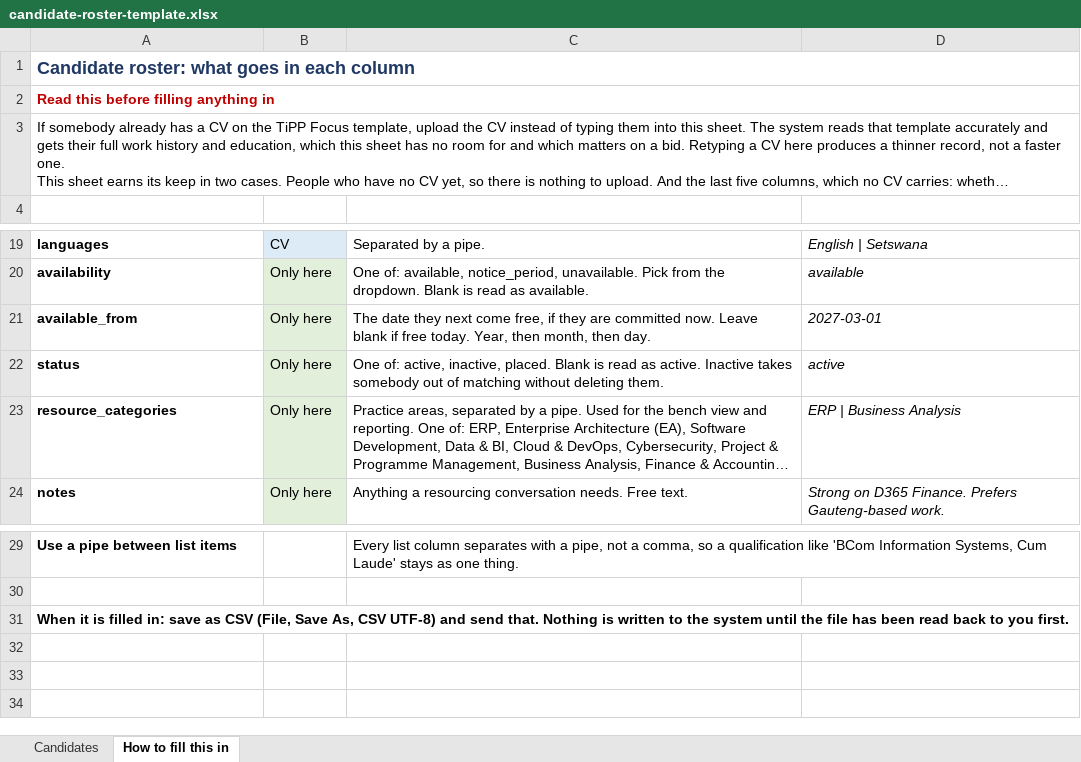
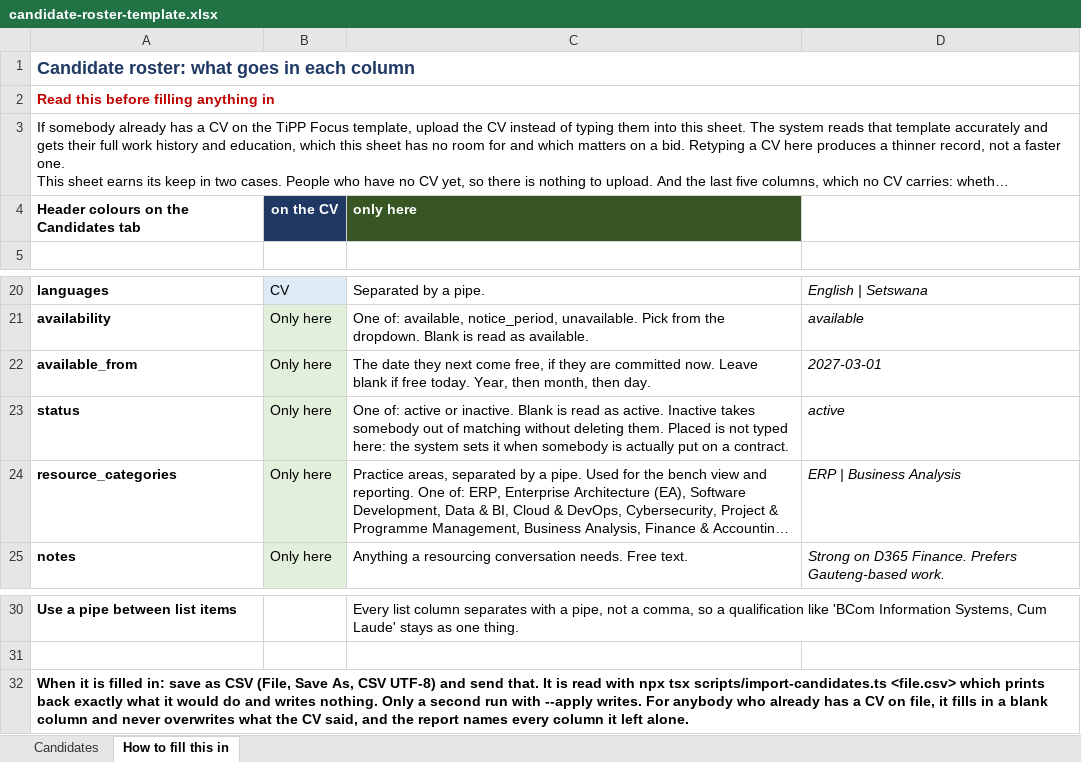
Before and after one commit to Oseabi/resource-planning, an Excel workbook: docs/candidate-roster-template.xlsx, sheet How to fill this in, drawn as a sheet; only a part is shown, gaps mark what is left out; long unchanged cells end in …; values as stored, in another font and other column widths than the file's, no borders; addresses are those after the commit; the diff names each change by its address in the sheet, - before the commit and + after, or states it on an @@ line.

```diff
--- a/docs/candidate-roster-template.xlsx (sheet How to fill this in)
+++ b/docs/candidate-roster-template.xlsx (sheet How to fill this in)
+row 4: Header colours on the Candidates tab | on the CV | only here
-C23: One of: active, inactive, placed. Blank is read as active. Inactive takes somebody out of matching without deleting them.
+C23: One of: active or inactive. Blank is read as active. Inactive takes somebody out of matching without deleting them. Placed is not typed here: the system sets it when somebody is actually put on a contract.
-A32: …send that. Nothing is written to the system until the file has been read back to you first.
+A32: …send that. It is read with npx tsx scripts/import-candidates.ts <file.csv> which prints back exactly what it would do and writes nothing. Only a second run with --apply writes. For anybody who already has a CV on file, it fills in a blank column and never overwrites what the CV said, and the report names every column it left alone.
```
Also changed, not shown: sheet Candidates, docs/tender-register-template.xlsx, 5 other files.
